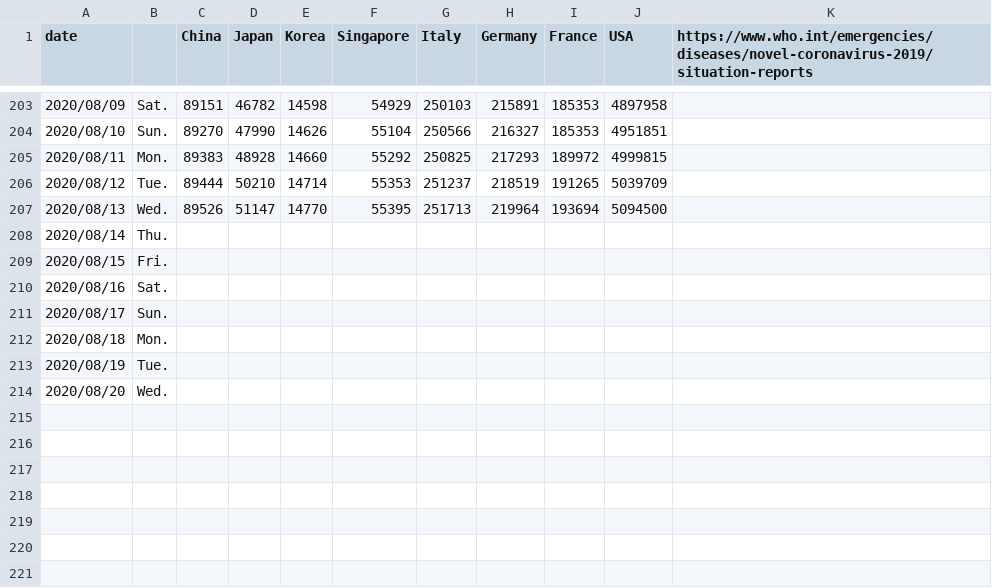
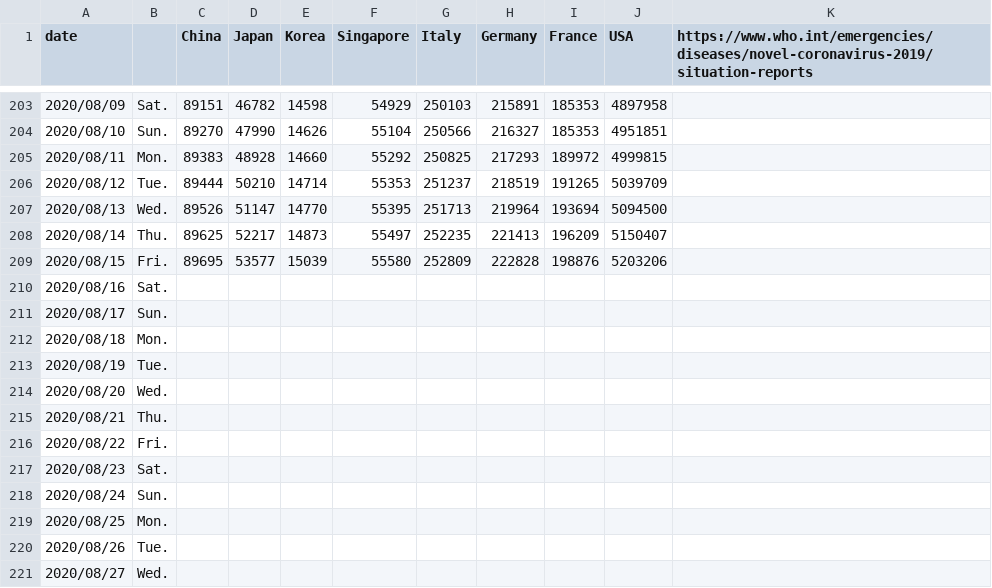
Before and after one commit to yoneken/covid19jp, a CSV file: COVID_2019.csv, drawn as a sheet; only a part is shown, gaps mark what is left out.

```diff
--- a/COVID_2019.csv
+++ b/COVID_2019.csv
@@ -207,4 +207,4 @@ date,,China,Japan,Korea,Singapore,Italy,Germany,France,USA,https://www.who.int/e
 2020/08/13,Wed.,89526,51147,14770,55395,251713,219964,193694,5094500,
-2020/08/14,Thu.,,,,,,,,,
-2020/08/15,Fri.,,,,,,,,,
+2020/08/14,Thu.,89625,52217,14873,55497,252235,221413,196209,5150407,
+2020/08/15,Fri.,89695,53577,15039,55580,252809,222828,198876,5203206,
 2020/08/16,Sat.,,,,,,,,,
@@ -214 +214,8 @@ date,,China,Japan,Korea,Singapore,Italy,Germany,France,USA,https://www.who.int/e
 2020/08/20,Wed.,,,,,,,,,
+2020/08/21,Thu.,,,,,,,,,
+2020/08/22,Fri.,,,,,,,,,
+2020/08/23,Sat.,,,,,,,,,
+2020/08/24,Sun.,,,,,,,,,
+2020/08/25,Mon.,,,,,,,,,
+2020/08/26,Tue.,,,,,,,,,
+2020/08/27,Wed.,,,,,,,,,
```
Also changed, not shown: 1 other file.
